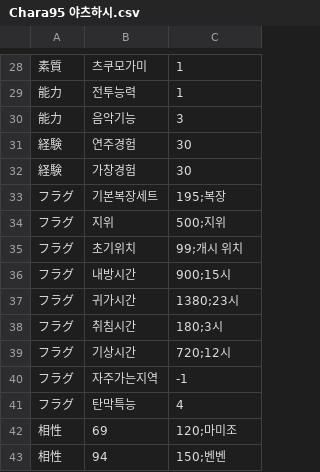
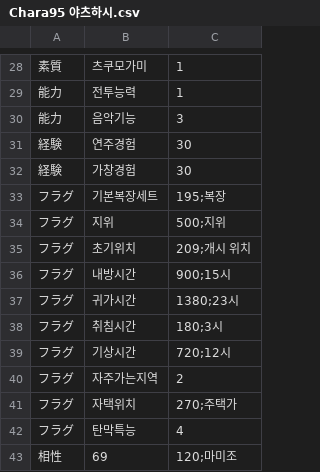
Before and after one commit to keisiki/TWKR-Textbung, a CSV file: CSV/Chara/Chara95 야츠하시.csv, drawn as a sheet; only a part is shown, gaps mark what is left out; the shorter side is filled out with more unchanged rows.

```diff
--- a/CSV/Chara/Chara95 야츠하시.csv
+++ b/CSV/Chara/Chara95 야츠하시.csv
@@ -34,3 +34,3 @@
 フラグ,지위,500;지위
-フラグ,초기위치,99;개시 위치
+フラグ,초기위치,209;개시 위치
 フラグ,내방시간,900;15시
@@ -39,3 +39,4 @@
 フラグ,기상시간,720;12시
-フラグ,자주가는지역,-1
+フラグ,자주가는지역,2
+フラグ,자택위치,270;주택가
 フラグ,탄막특능,4
```
Also changed, not shown: CSV/Chara/Chara94 벤벤.csv, CSV/Chara/Chara96 라이코.csv, 10 other files.
